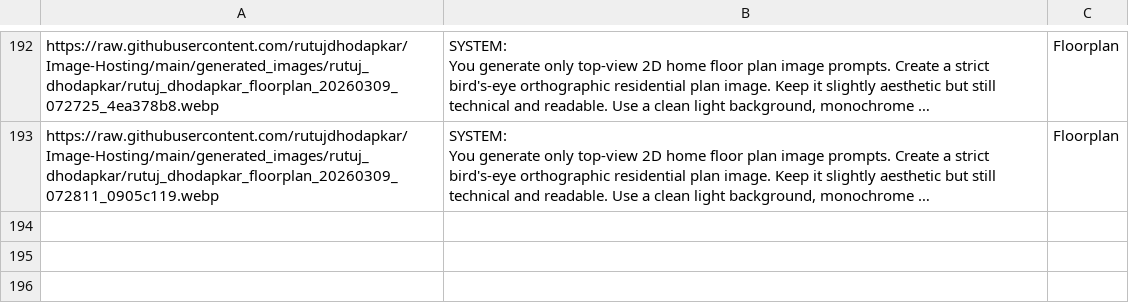
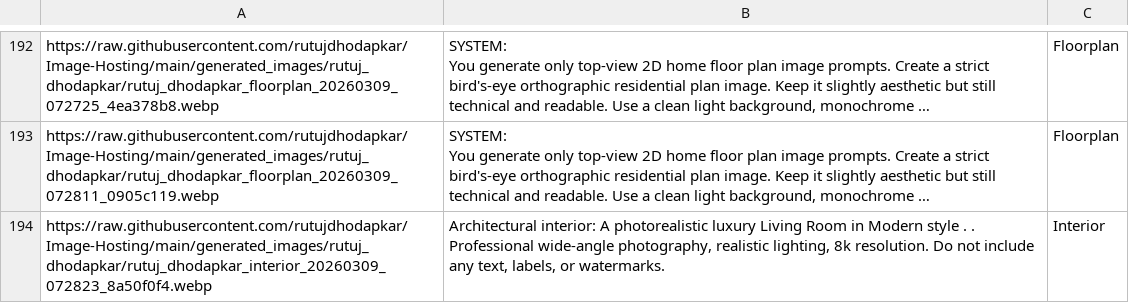
Before and after one commit to rutujdhodapkar/Image-Hosting, a CSV file: prompts.csv, drawn as a sheet; only a part is shown, gaps mark what is left out; long unchanged cells end in …; the diff names each change by its address in the sheet, - before the commit and + after, or states it on an @@ line.

Commit message:
Update prompts.csv with new Interior

```diff
--- a/prompts.csv
+++ b/prompts.csv
+row 194: https://raw.githubusercontent.com/rutujdhodapkar/Image-Hosting/main/generated_images/rutuj_dhodapkar/rutuj_dhodapkar_interior_20260309_072823_8a50f0f4.webp | Architectural interior: A photorealistic luxury Living Room in Modern style . . Professional wide-angle photography, realistic lighting, 8k resolution. Do not include any text, labels, or watermarks. | Interior
```
